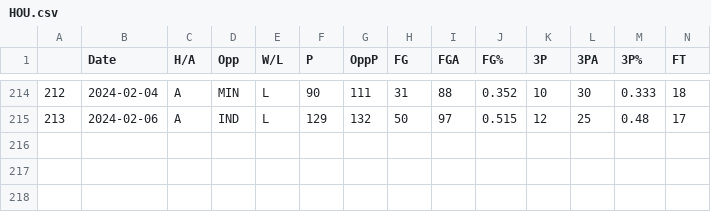
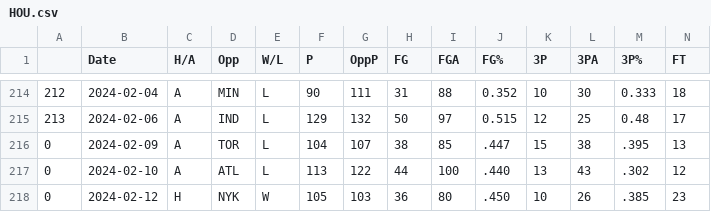
Before and after one commit to NevinG/AIM-F23-Basketball-Predictor, a CSV file: data/HOU.csv, drawn as a sheet; only a part is shown, gaps mark what is left out; rows hold the shown columns only; the diff names each change by its address in the sheet, - before the commit and + after, or states it on an @@ line.

```diff
--- a/data/HOU.csv
+++ b/data/HOU.csv
+row 216: 0 | 2024-02-09 | A | TOR | L | 104 | 107 | 38 | 85 | .447 | 15 | 38 | .395 | 13
+row 217: 0 | 2024-02-10 | A | ATL | L | 113 | 122 | 44 | 100 | .440 | 13 | 43 | .302 | 12
+row 218: 0 | 2024-02-12 | H | NYK | W | 105 | 103 | 36 | 80 | .450 | 10 | 26 | .385 | 23
```
Also changed, not shown: data/DAL.csv, data/GSW.csv, 32 other files.
